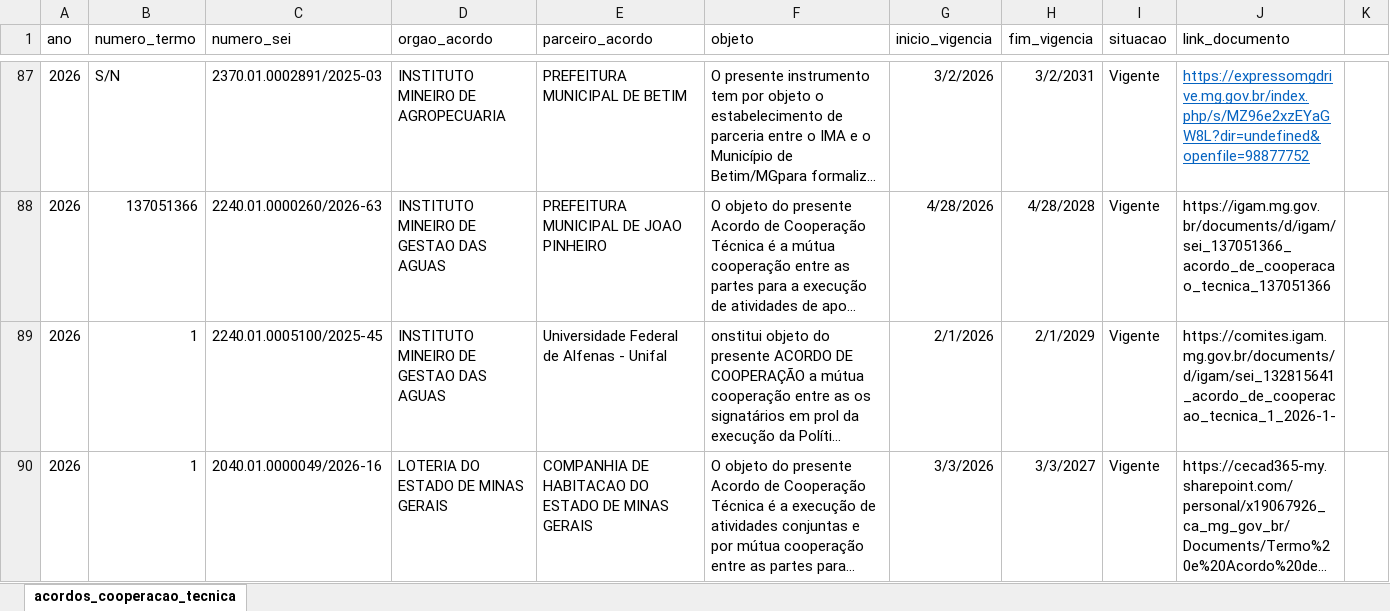
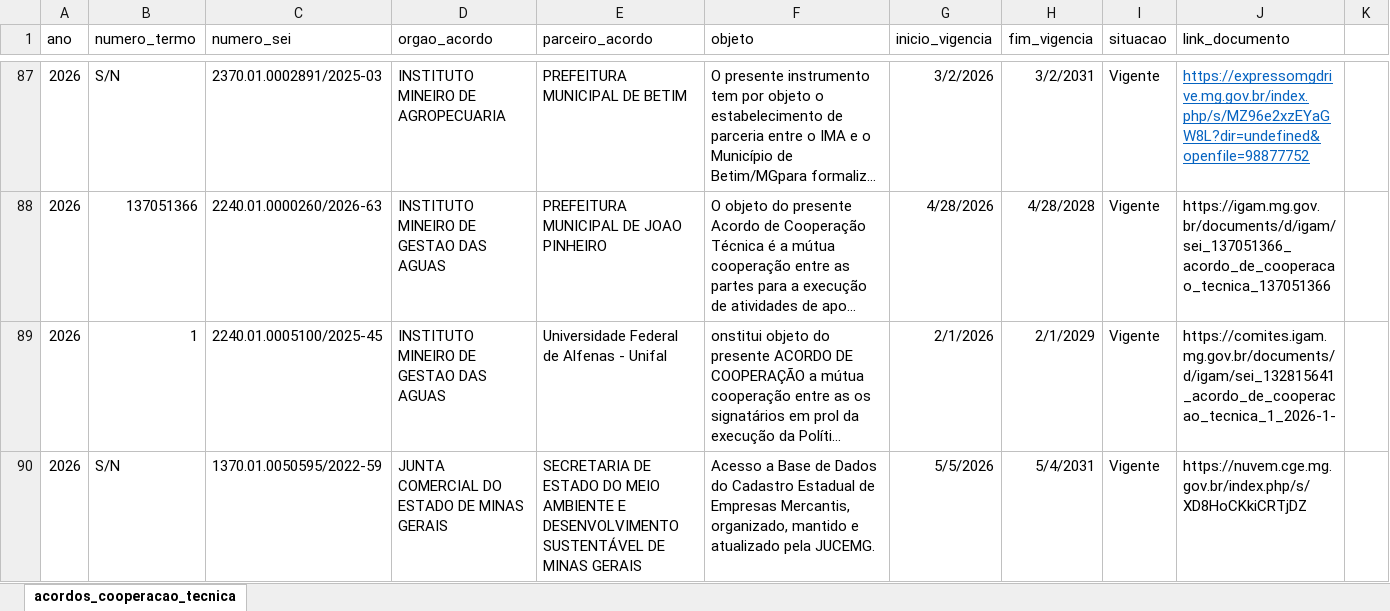
Before and after one commit to transparencia-mg/portal_acordos_cooperacao_tecnica, an Excel workbook: upload/acordos_cooperacao_tecnica.xlsx, sheet acordos_cooperacao_tecnica, drawn as a sheet; only a part is shown, gaps mark what is left out; the shorter side is filled out with more unchanged rows; long unchanged cells end in …; values as stored, in another font and other column widths than the file's, no borders; charts and pictures not drawn; the diff covers the shown part only; the diff names each change by its address in the sheet, - before the commit and + after, or states it on an @@ line.

```diff
--- a/upload/acordos_cooperacao_tecnica.xlsx (sheet acordos_cooperacao_tecnica)
+++ b/upload/acordos_cooperacao_tecnica.xlsx (sheet acordos_cooperacao_tecnica)
+row 90: 2026 | S/N | 1370.01.0050595/2022-59 | JUNTA COMERCIAL DO ESTADO DE MINAS GERAIS | SECRETARIA DE ESTADO DO MEIO AMBIENTE E DESENVOLVIMENTO SUSTENTÁVEL DE MINAS GERAIS | Acesso a Base de Dados do Cadastro Estadual de Empresas Mercantis, organizado, mantido e atualizado pela JUCEMG. | 5/5/2026 | 5/4/2031 | Vigente | https://nuvem.cge.mg.gov.br/index.php/s/XD8HoCKkiCRTjDZ
```
Also changed, not shown: 18 added rows and 1 edited cell elsewhere in this sheet, charts or pictures.
